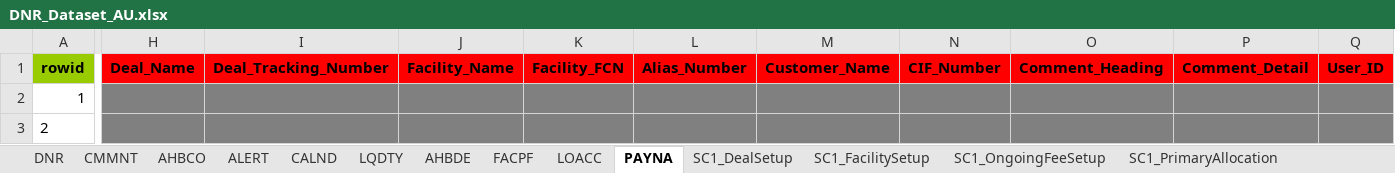
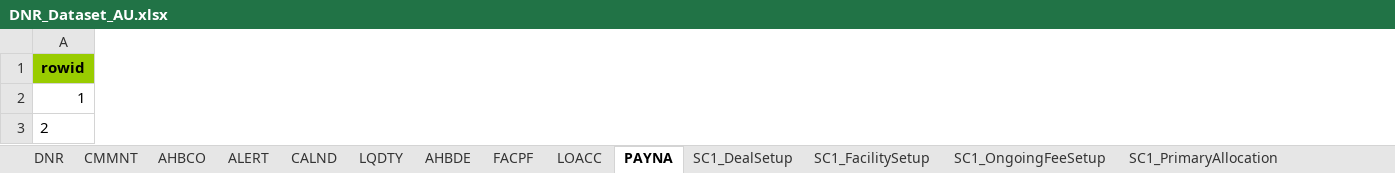
Before and after one commit to shirleenhong/automation-loan-application-cba, an Excel workbook: DataSet/Integration_DataSet/Extracts/DNR/DNR_Dataset_AU.xlsx, sheet PAYNA, drawn as a sheet; only a part is shown, gaps mark what is left out; values as stored, in another font and other column widths than the file's, no borders; removed rows and columns are numbered as before the commit, all else as after; the diff covers the shown part only; the diff names each change by its address in the sheet, - before the commit and + after, or states it on an @@ line.

Commit message:
GDE-7974
- Report Validation for PAYNA_002

```diff
--- a/DataSet/Integration_DataSet/Extracts/DNR/DNR_Dataset_AU.xlsx (sheet PAYNA)
+++ b/DataSet/Integration_DataSet/Extracts/DNR/DNR_Dataset_AU.xlsx (sheet PAYNA)
-column H (Deal_Name), empty
-column I (Deal_Tracking_Number), empty
-column J (Facility_Name), empty
-column K (Facility_FCN), empty
-column L (Alias_Number), empty
-column M (Customer_Name), empty
-column N (CIF_Number), empty
-column O (Comment_Heading), empty
-column P (Comment_Detail), empty
-column Q (User_ID), empty
```
Also changed, not shown: 1 added column, 1 removed column and 3 edited cells elsewhere in this sheet, sheet DNR, 4 other files.
